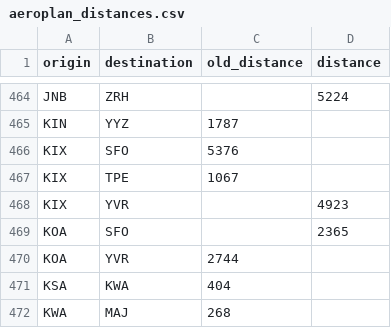
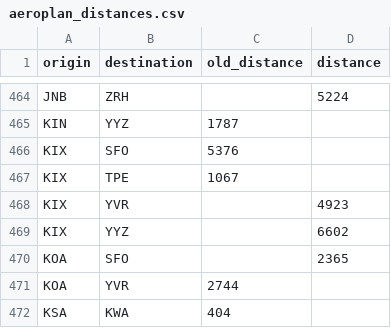
Before and after one commit to cowtool-llc/ac-sqd, a CSV file: src/main/resources/aeroplan_distances.csv, drawn as a sheet; only a part is shown, gaps mark what is left out; the shorter side is filled out with more unchanged rows.

Commit message:
KIX-YYZ is 6602

```diff
--- a/src/main/resources/aeroplan_distances.csv
+++ b/src/main/resources/aeroplan_distances.csv
@@ -468,2 +468,3 @@ KIX,TPE,1067,
 KIX,YVR,,4923
+KIX,YYZ,,6602
 KOA,SFO,,2365
```
